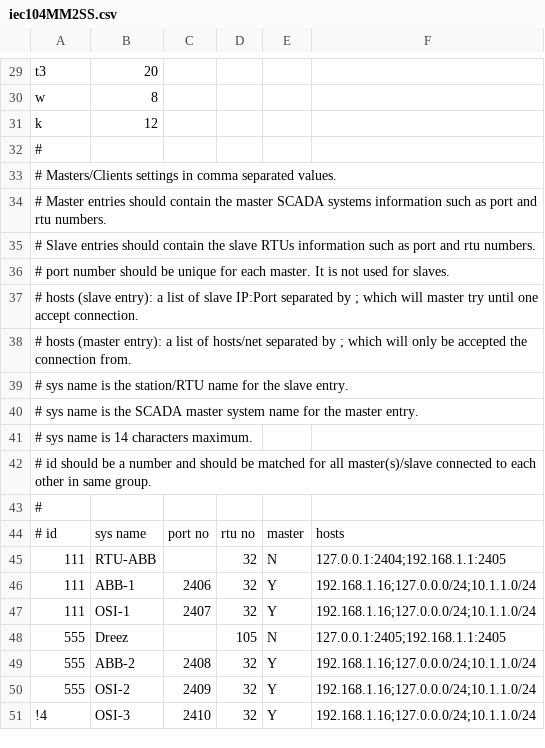
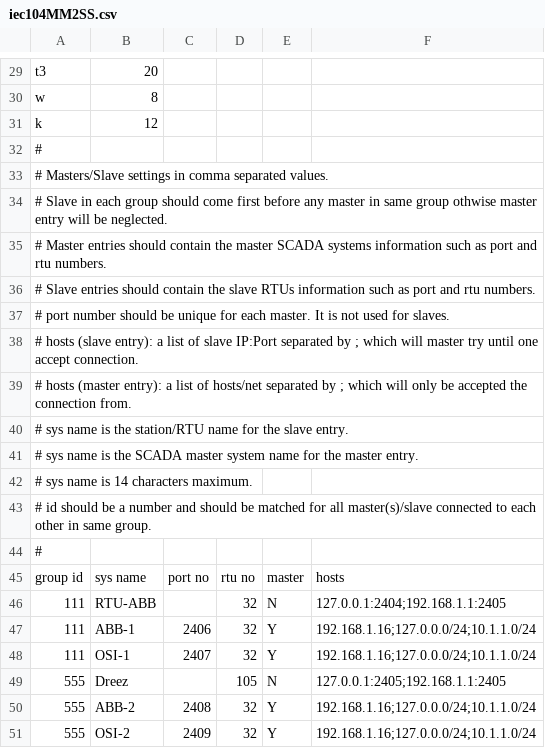
Before and after one commit to med7at69/IEC104-MultipleMasters2SingleSlave, a CSV file: iec104MM2SS.csv, drawn as a sheet; only a part is shown, gaps mark what is left out; the shorter side is filled out with more unchanged rows.

Commit message:
Entry arrangement in initial file.
In initial csv file, slave (RTU) entry of any group should come first before master entry otherwise master entry will be neglected.

```diff
--- a/iec104MM2SS.csv
+++ b/iec104MM2SS.csv
@@ -32,3 +32,4 @@ k,12,,,,
 #,,,,,
-# Masters/Clients settings in comma separated values.,,,,,
+# Masters/Slave settings in comma separated values.,,,,,
+# Slave in each group should come first before any master in same group othwise master entry will be neglected.,,,,,
 # Master entries should contain the master SCADA systems information such as port and rtu numbers.,,,,,
@@ -43,3 +44,3 @@ k,12,,,,
 #,,,,,
-# id,sys name,port no,rtu no,master,hosts
+group id,sys name,port no,rtu no,master,hosts
 111,RTU-ABB,,32,N,127.0.0.1:2404;192.168.1.1:2405
```
Also changed, not shown: 4 other files.
